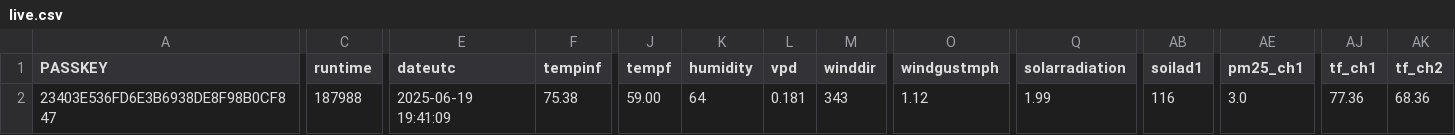
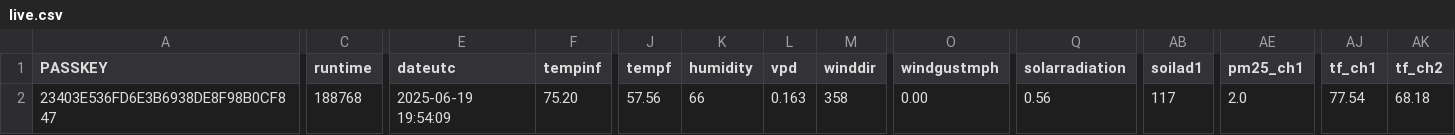
Before and after one commit to wetterzerbst/wetterdaten, a CSV file: data/live.csv, drawn as a sheet; only a part is shown, gaps mark what is left out; the diff names each change by its address in the sheet, - before the commit and + after, or states it on an @@ line.

```diff
--- a/data/live.csv
+++ b/data/live.csv
-C2 (runtime): 187988
+C2 (runtime): 188768
-E2 (dateutc): 2025-06-19 19:41:09
+E2 (dateutc): 2025-06-19 19:54:09
-F2 (tempinf): 75.38
+F2 (tempinf): 75.20
-J2 (tempf): 59.00
+J2 (tempf): 57.56
-K2 (humidity): 64
+K2 (humidity): 66
-L2 (vpd): 0.181
+L2 (vpd): 0.163
-M2 (winddir): 343
+M2 (winddir): 358
-O2 (windgustmph): 1.12
+O2 (windgustmph): 0.00
-Q2 (solarradiation): 1.99
+Q2 (solarradiation): 0.56
-AB2 (soilad1): 116
+AB2 (soilad1): 117
-AE2 (pm25_ch1): 3.0
+AE2 (pm25_ch1): 2.0
-AJ2 (tf_ch1): 77.36
+AJ2 (tf_ch1): 77.54
-AK2 (tf_ch2): 68.36
+AK2 (tf_ch2): 68.18
```
Also changed, not shown: 2 other files.
